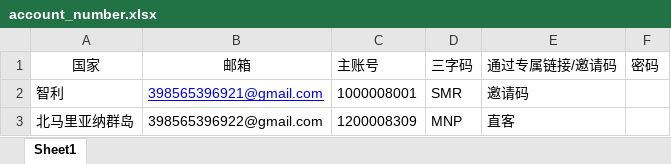
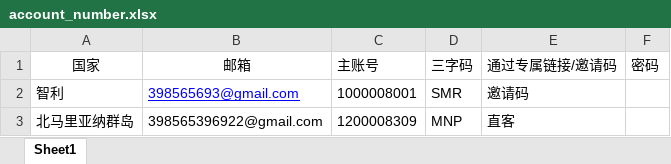
Before and after one commit to webclinic017/tylerhub, an Excel workbook: demo/registration_process/test_excel_data/account_number.xlsx, sheet Sheet1, drawn as a sheet; values as stored, in another font and other column widths than the file's, no borders; the diff names each change by its address in the sheet, - before the commit and + after, or states it on an @@ line.

```diff
--- a/demo/registration_process/test_excel_data/account_number.xlsx (sheet Sheet1)
+++ b/demo/registration_process/test_excel_data/account_number.xlsx (sheet Sheet1)
-B2 (邮箱): 398565396921@gmail.com
+B2 (邮箱): 398565693@gmail.com
```
Also changed, not shown: demo/registration_process/test_excel_data/country.xlsx, 31 other files.
